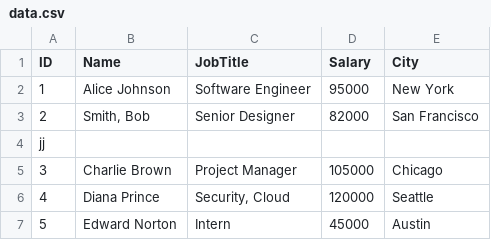
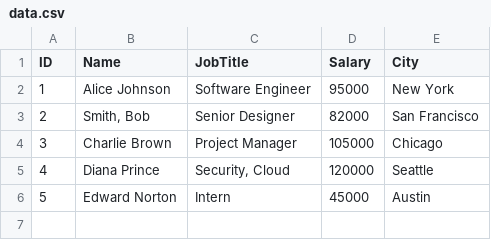
Before and after one commit to dr-nat/CSV-file-reader, a CSV file: data.csv, drawn as a sheet; the diff names each change by its address in the sheet, - before the commit and + after, or states it on an @@ line.

```diff
--- a/data.csv
+++ b/data.csv
-row 4: jj
```
Also changed, not shown: 4 other files.
